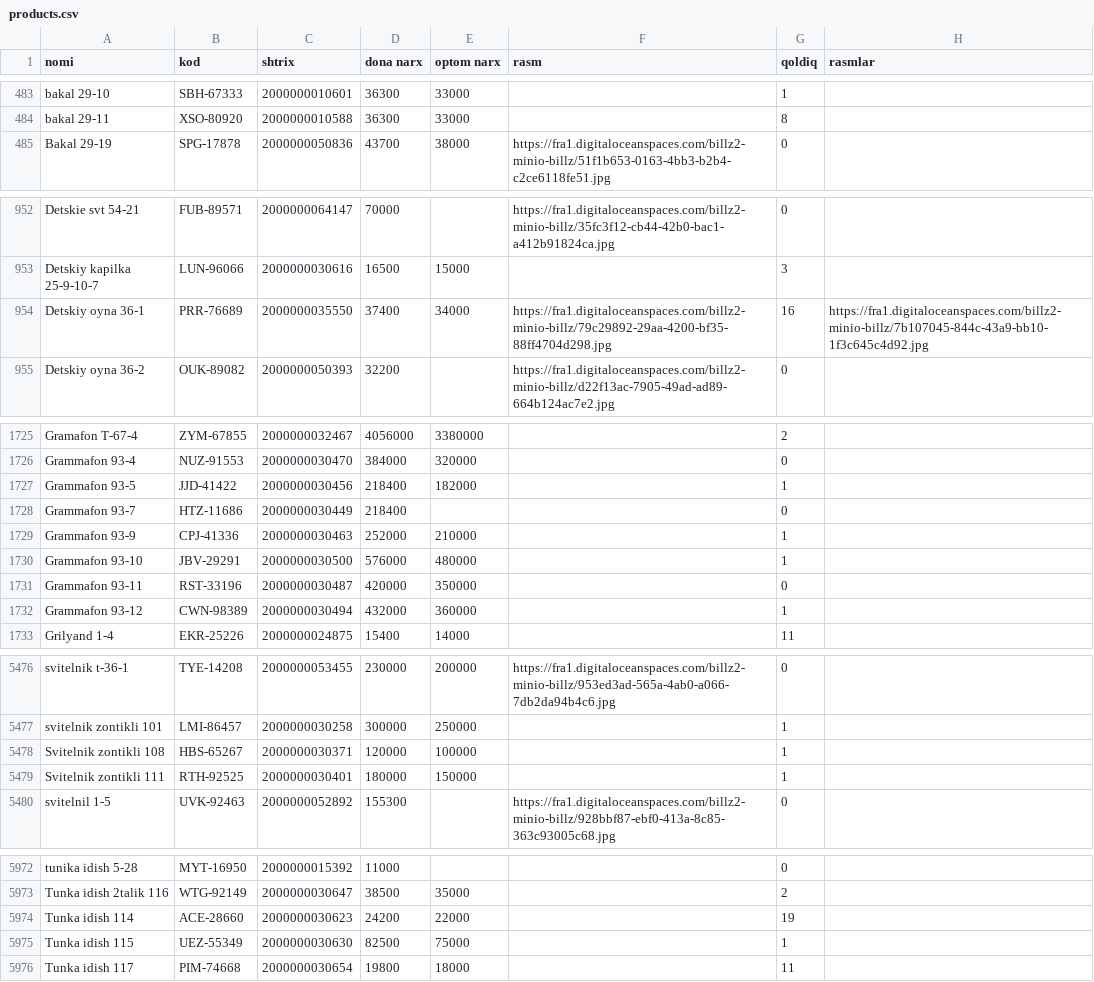
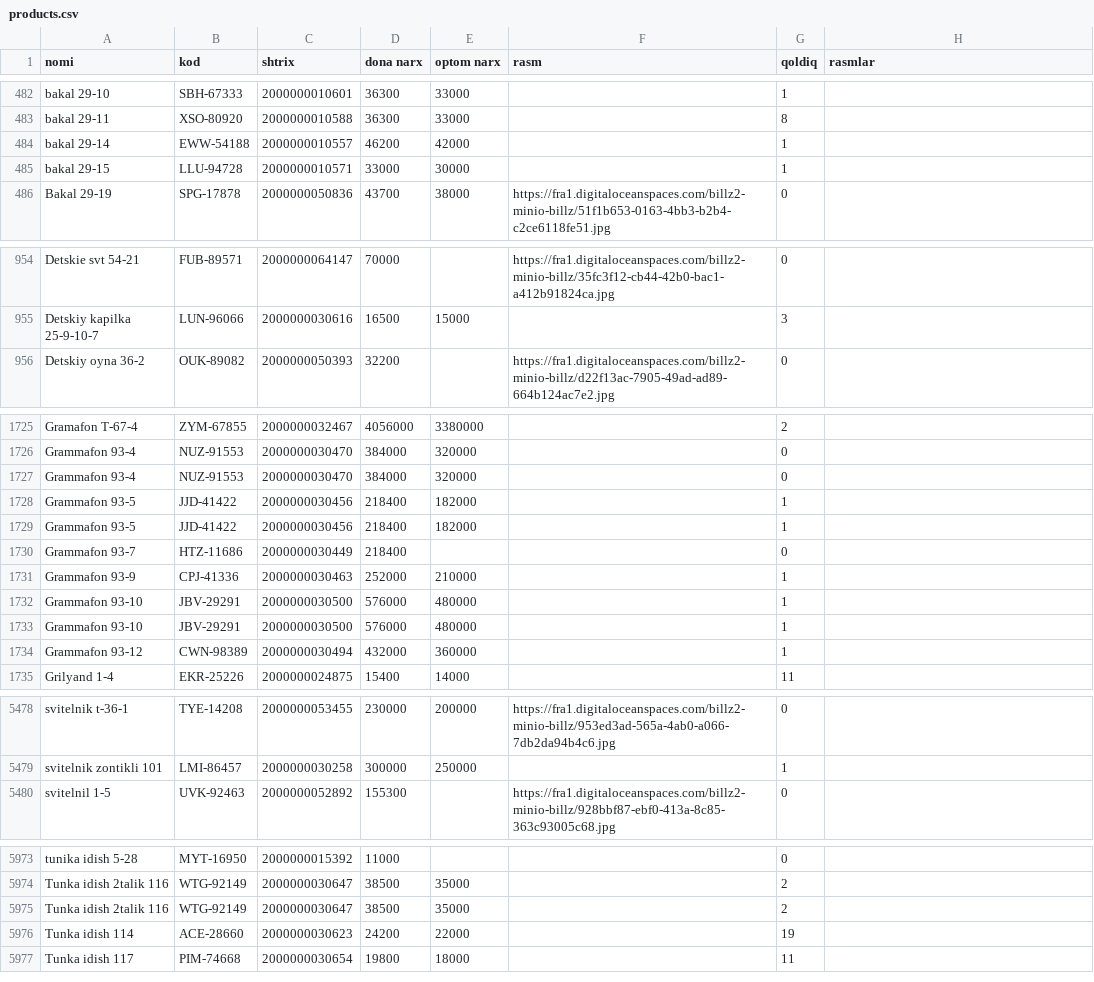
Before and after one commit to maxmuda725-jpg/turfa-narx, a CSV file: baza/products.csv, drawn as a sheet; only a part is shown, gaps mark what is left out; the diff covers the shown part only.

Commit message:
Baza Billz'dan yangilandi

```diff
--- a/baza/products.csv
+++ b/baza/products.csv
@@ -484,2 +483,4 @@ bakal 29-10;SBH-67333;2000000010601;36300;33000;;1;
 bakal 29-11;XSO-80920;2000000010588;36300;33000;;8;
+bakal 29-14;EWW-54188;2000000010557;46200;42000;;1;
+bakal 29-15;LLU-94728;2000000010571;33000;30000;;1;
 Bakal 29-19;SPG-17878;2000000050836;43700;38000;https://fra1.digitaloceanspaces.com/billz2-minio-billz/51f1b653-0163-4bb3-b2b4-c2ce6118fe51.jpg;0;
@@ -953,3 +955,2 @@ Detskie svt 54-21;FUB-89571;2000000064147;70000;;https://fra1.digitaloceanspaces
 Detskiy kapilka 25-9-10-7;LUN-96066;2000000030616;16500;15000;;3;
-Detskiy oyna 36-1;PRR-76689;2000000035550;37400;34000;https://fra1.digitaloceanspaces.com/billz2-minio-billz/79c29892-29aa-4200-bf35-88ff4704d298.jpg;16;https://fra1.digitaloceanspaces.com/billz2-minio-billz/7b107045-844c-43a9-bb10-1f3c645c4d92.jpg
 Detskiy oyna 36-2;OUK-89082;2000000050393;32200;;https://fra1.digitaloceanspaces.com/billz2-minio-billz/d22f13ac-7905-49ad-ad89-664b124ac7e2.jpg;0;
@@ -1726,2 +1726,4 @@ Gramafon T-67-4;ZYM-67855;2000000032467;4056000;3380000;;2;
 Grammafon 93-4;NUZ-91553;2000000030470;384000;320000;;0;
+Grammafon 93-4;NUZ-91553;2000000030470;384000;320000;;0;
+Grammafon 93-5;JJD-41422;2000000030456;218400;182000;;1;
 Grammafon 93-5;JJD-41422;2000000030456;218400;182000;;1;
@@ -1730,3 +1732,3 @@ Grammafon 93-9;CPJ-41336;2000000030463;252000;210000;;1;
 Grammafon 93-10;JBV-29291;2000000030500;576000;480000;;1;
-Grammafon 93-11;RST-33196;2000000030487;420000;350000;;0;
+Grammafon 93-10;JBV-29291;2000000030500;576000;480000;;1;
 Grammafon 93-12;CWN-98389;2000000030494;432000;360000;;1;
@@ -5477,4 +5479,2 @@ svitelnik t-36-1;TYE-14208;2000000053455;230000;200000;https://fra1.digitalocean
 svitelnik zontikli 101;LMI-86457;2000000030258;300000;250000;;1;
-Svitelnik zontikli 108;HBS-65267;2000000030371;120000;100000;;1;
-Svitelnik zontikli 111;RTH-92525;2000000030401;180000;150000;;1;
 svitelnil 1-5;UVK-92463;2000000052892;155300;;https://fra1.digitaloceanspaces.com/billz2-minio-billz/928bbf87-ebf0-413a-8c85-363c93005c68.jpg;0;
@@ -5973,4 +5974,4 @@ tunika idish 5-28;MYT-16950;2000000015392;11000;;;0;
 Tunka idish 2talik 116;WTG-92149;2000000030647;38500;35000;;2;
+Tunka idish 2talik 116;WTG-92149;2000000030647;38500;35000;;2;
 Tunka idish 114;ACE-28660;2000000030623;24200;22000;;19;
-Tunka idish 115;UEZ-55349;2000000030630;82500;75000;;1;
 Tunka idish 117;PIM-74668;2000000030654;19800;18000;;11;
```
Also changed, not shown: 7 added rows, 8 removed rows and 1 moved row elsewhere in this file, 1 other file.
